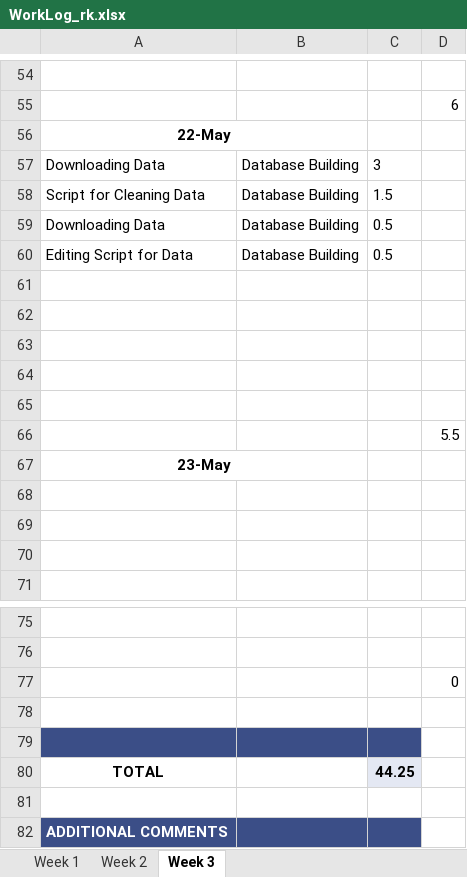
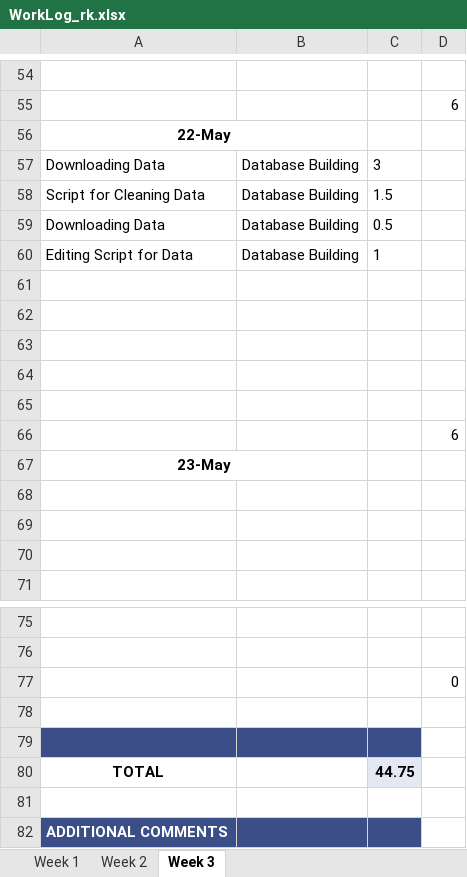
Before and after one commit to ubco-mds-2020-labs/w2020-data599-capstone-projects-ubc-udl, an Excel workbook: personal-logs/ryan-koenig/WorkLog_rk.xlsx, sheet Week 3, drawn as a sheet; only a part is shown, gaps mark what is left out; values as stored, in another font and other column widths than the file's, no borders; conditional formats not drawn; the diff names each change by its address in the sheet, - before the commit and + after, or states it on an @@ line.

Commit message:
Updated hours

```diff
--- a/personal-logs/ryan-koenig/WorkLog_rk.xlsx (sheet Week 3)
+++ b/personal-logs/ryan-koenig/WorkLog_rk.xlsx (sheet Week 3)
-C60: 0.5
+C60: 1
-D66: 5.5
+D66: 6
-C80: 44.25
+C80: 44.75
```
